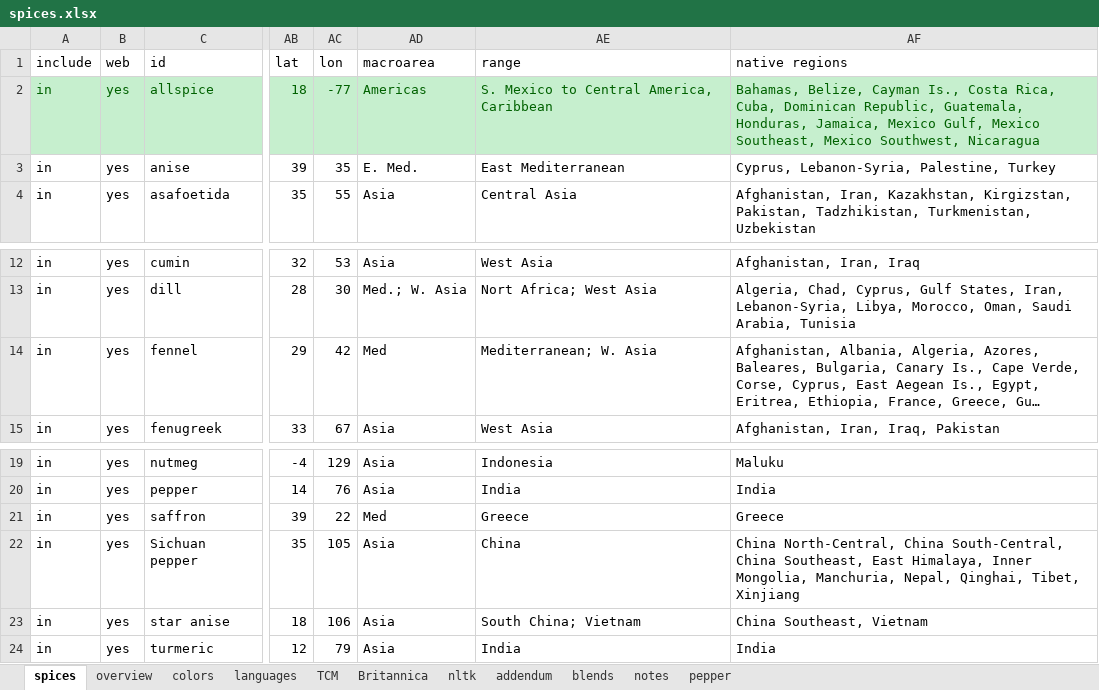
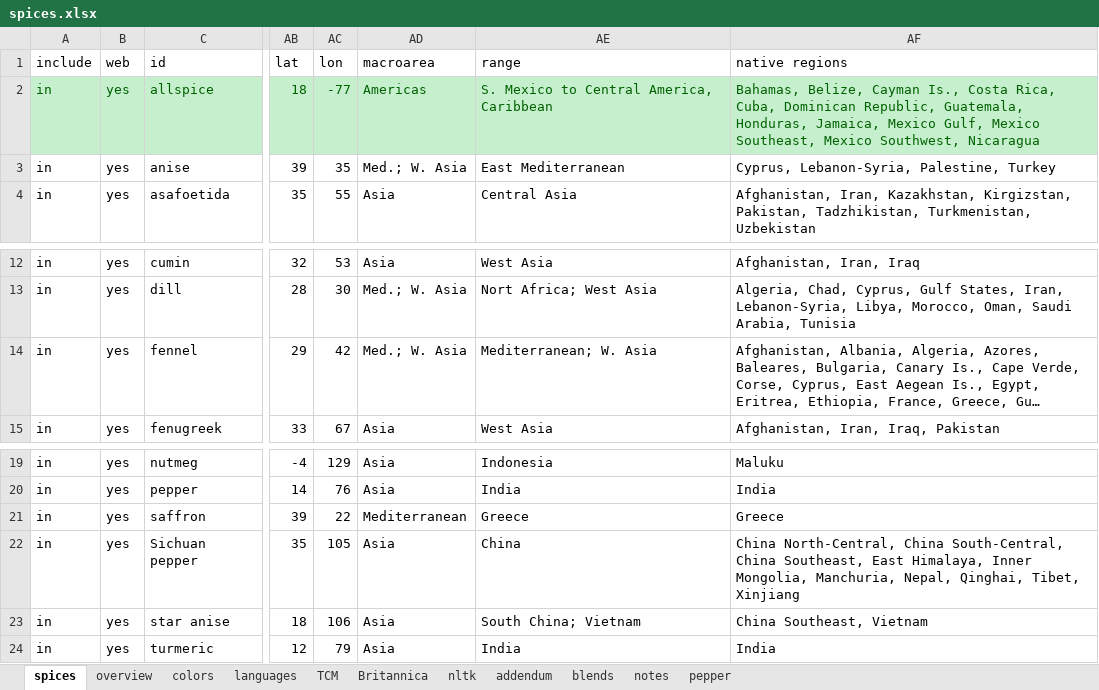
Before and after one commit to partigabor/spice-core, an Excel workbook: data/spices.xlsx, sheet spices, drawn as a sheet; only a part is shown, gaps mark what is left out; long unchanged cells end in …; values as stored, in another font and other column widths than the file's, no borders; conditional formats and table styles not drawn; the diff names each change by its address in the sheet, - before the commit and + after, or states it on an @@ line.

```diff
--- a/data/spices.xlsx (sheet spices)
+++ b/data/spices.xlsx (sheet spices)
-AD3 (macroarea): E. Med.
+AD3 (macroarea): Med.; W. Asia
-AD14 (macroarea): Med
+AD14 (macroarea): Med.; W. Asia
-AD21 (macroarea): Med
+AD21 (macroarea): Mediterranean
```
Also changed, not shown: data/wiktionary/cinnamon_generated.xlsx, 2 other files.
